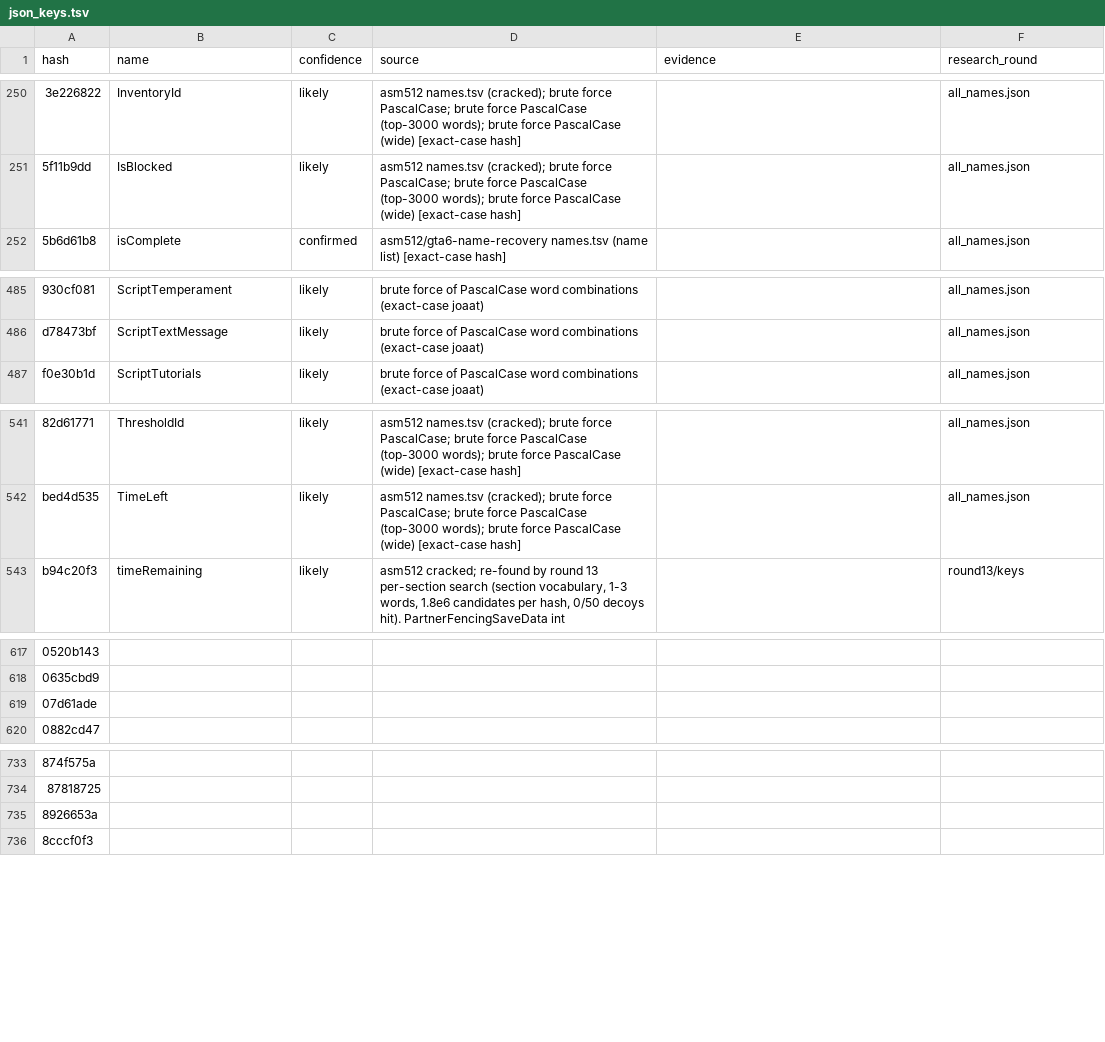
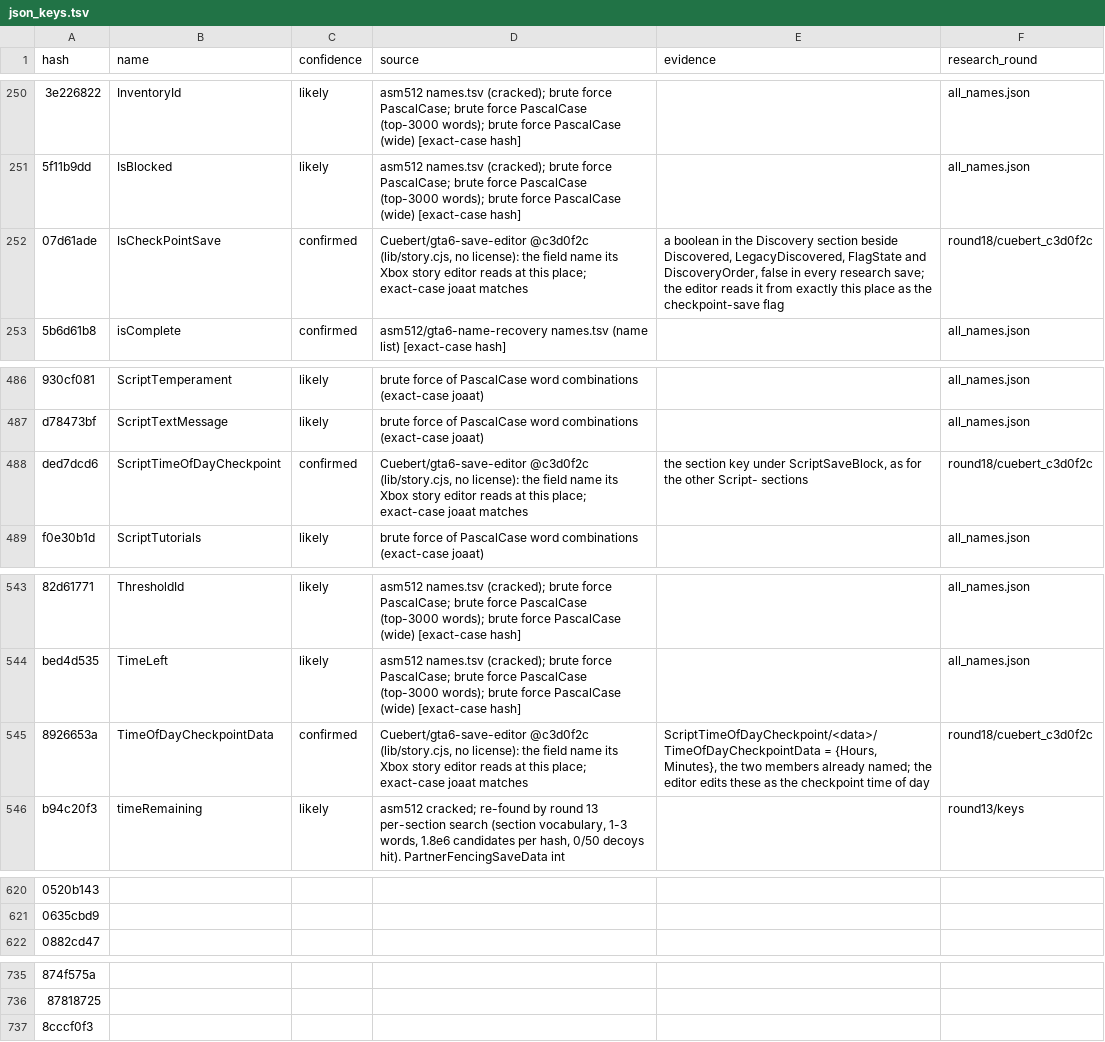
Before and after one commit to NotHGM/gta6-hash-database, a TSV file: data/save/json_keys.tsv, drawn as a sheet; only a part is shown, gaps mark what is left out; removed rows and columns are numbered as before the commit, all else as after; the diff covers the shown part only; the diff names each change by its address in the sheet, - before the commit and + after, or states it on an @@ line.

Commit message:
Save tables: three field names from Cuebert's gta6-save-editor
ScriptTimeOfDayCheckpoint (section), TimeOfDayCheckpointData and IsCheckPointSave (JSON keys), each an exact-case
match at the place the editor reads it and checked against real saves. Cuebert/gta6-save-editor is published without
a license, so it is listed with the other unlicensed sources. Sections named: 65 of 82; JSON keys: 613 of 843;
community index: 1,357,878 hashes.

```diff
--- a/data/save/json_keys.tsv
+++ b/data/save/json_keys.tsv
+row 252: 07d61ade | IsCheckPointSave | confirmed | Cuebert/gta6-save-editor @c3d0f2c (lib/story.cjs, no license): the field name its Xbox story editor reads at this place; exact-case joaat matches | a boolean in the Discovery section beside Discovered, LegacyDiscovered, FlagState and DiscoveryOrder, false in every research save; the editor reads it from exactly this place as the checkpoint-save flag | round18/cuebert_c3d0f2c
+row 488: ded7dcd6 | ScriptTimeOfDayCheckpoint | confirmed | Cuebert/gta6-save-editor @c3d0f2c (lib/story.cjs, no license): the field name its Xbox story editor reads at this place; exact-case joaat matches | the section key under ScriptSaveBlock, as for the other Script- sections | round18/cuebert_c3d0f2c
+row 545: 8926653a | TimeOfDayCheckpointData | confirmed | Cuebert/gta6-save-editor @c3d0f2c (lib/story.cjs, no license): the field name its Xbox story editor reads at this place; exact-case joaat matches | ScriptTimeOfDayCheckpoint/<data>/TimeOfDayCheckpointData = {Hours, Minutes}, the two members already named; the editor edits these as the checkpoint time of day | round18/cuebert_c3d0f2c
-row 619: 07d61ade
-row 735: 8926653a
```
Also changed, not shown: 1 removed row elsewhere in this file, data/save/sections.tsv, 6 other files.
